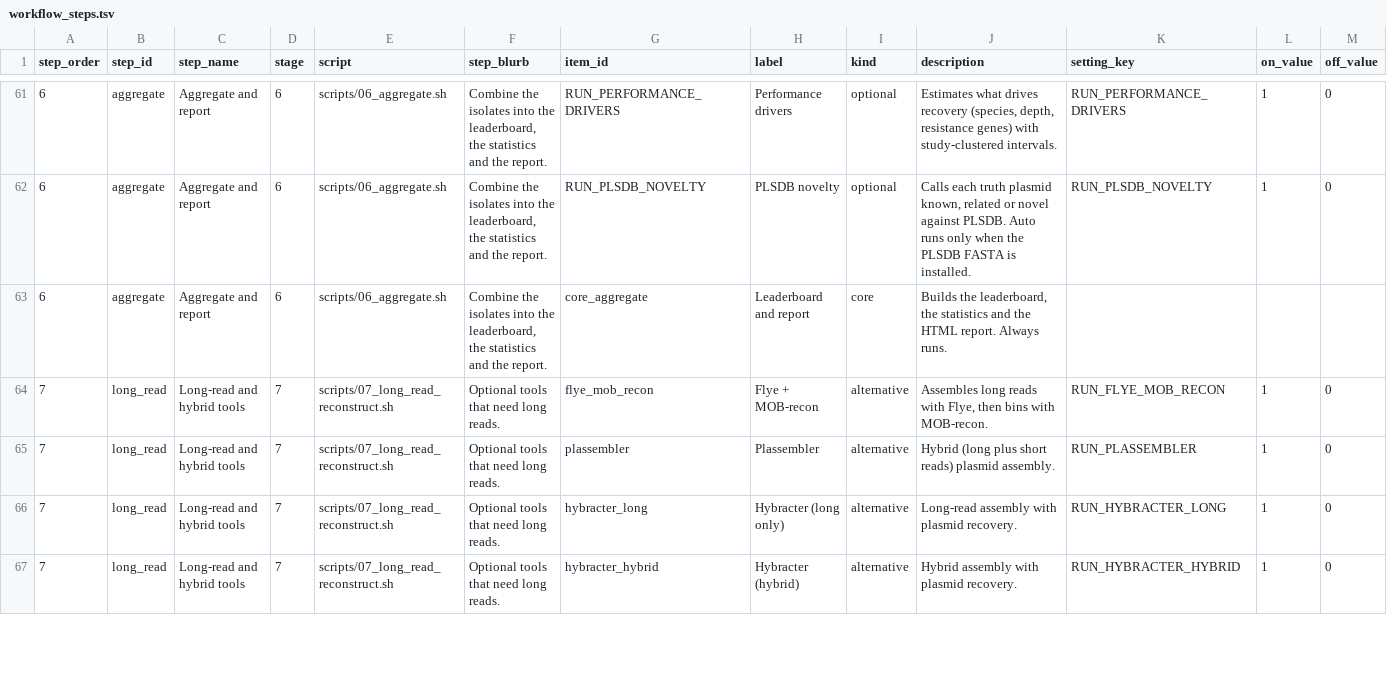
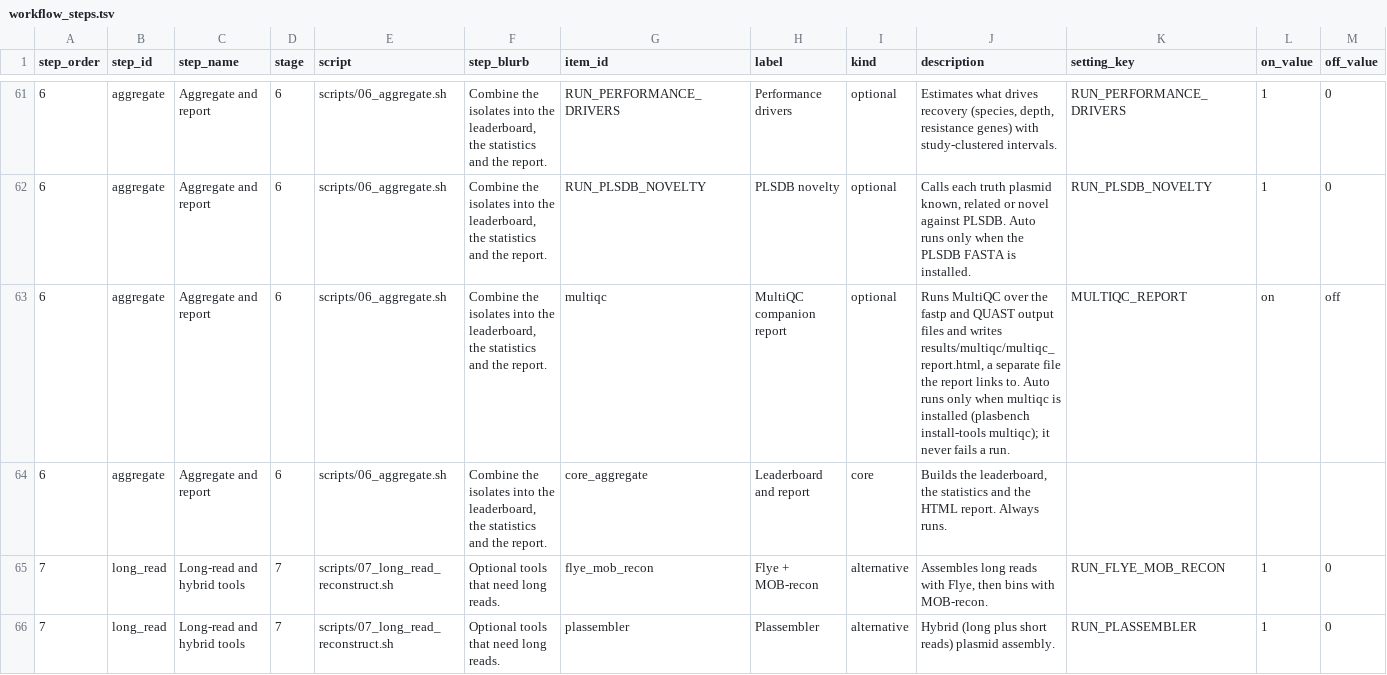
Before and after one commit to ubeffiong/plasbench, a TSV file: config/workflow_steps.tsv, drawn as a sheet; only a part is shown, gaps mark what is left out; the shorter side is filled out with more unchanged rows; rows hold the shown columns only; the diff names each change by its address in the sheet, - before the commit and + after, or states it on an @@ line.

Commit message:
workflow steps: multiqc row

```diff
--- a/config/workflow_steps.tsv
+++ b/config/workflow_steps.tsv
+row 63: 6 | aggregate | Aggregate and report | 6 | scripts/06_aggregate.sh | Combine the isolates into the leaderboard, the statistics and the report. | multiqc | MultiQC companion report | optional | Runs MultiQC over the fastp and QUAST output files and writes results/multiqc/multiqc_report.html, a separate file the report links to. Auto runs only when multiqc is installed (plasbench install-tools multiqc); it never fails a run. | MULTIQC_REPORT | on | off
```
Also changed, not shown: 1 other file.
